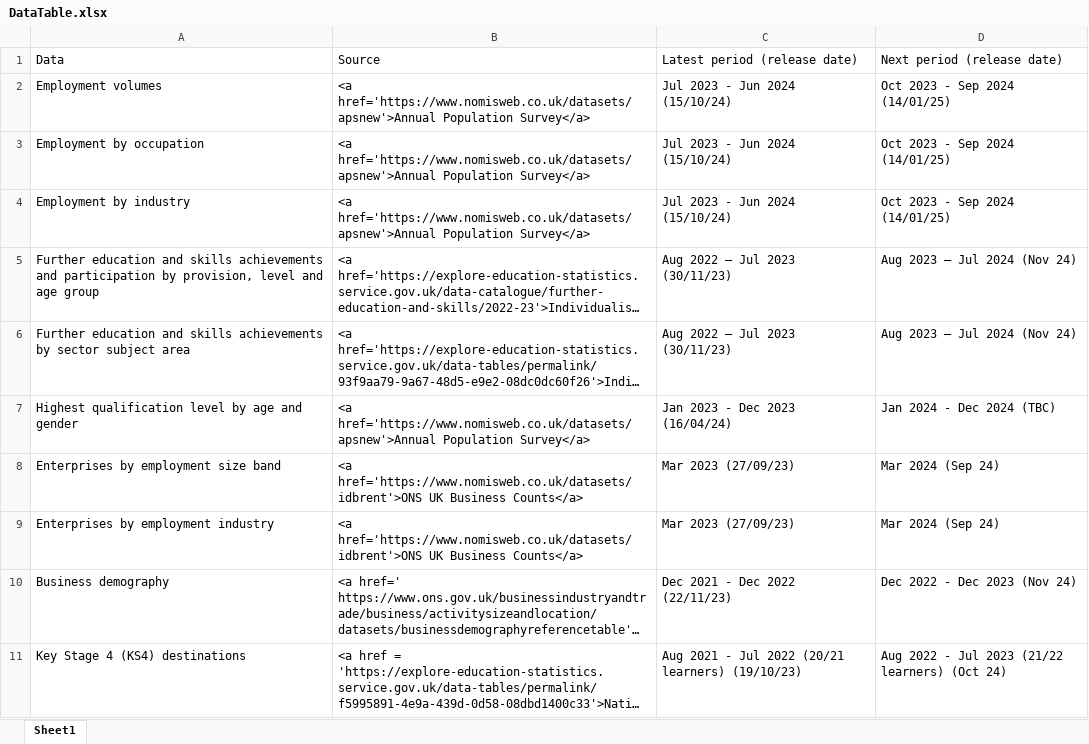
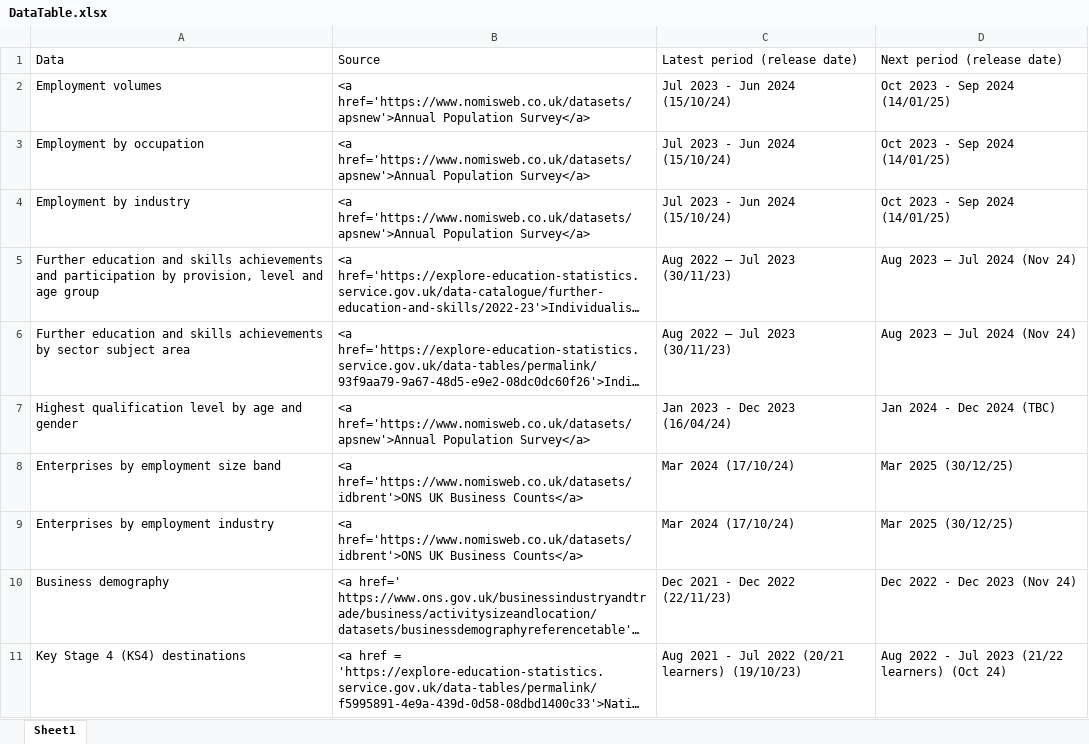
Before and after one commit to dfe-analytical-services/lsip_dashboard, an Excel workbook: Data/3-1_DataTable/DataTable.xlsx, sheet Sheet1, drawn as a sheet; only a part is shown; long unchanged cells end in …; values as stored, in another font and other column widths than the file's, no borders; the diff names each change by its address in the sheet, - before the commit and + after, or states it on an @@ line.

Commit message:
Update to latest business count data (2024)

```diff
--- a/Data/3-1_DataTable/DataTable.xlsx (sheet Sheet1)
+++ b/Data/3-1_DataTable/DataTable.xlsx (sheet Sheet1)
-C8:C9: Mar 2023 (27/09/23)
+C8:C9: Mar 2024 (17/10/24)
-D8:D9: Mar 2024 (Sep 24)
+D8:D9: Mar 2025 (30/12/25)
```
Also changed, not shown: Data/3-2_dataText/dataText.xlsx, 9 other files.
